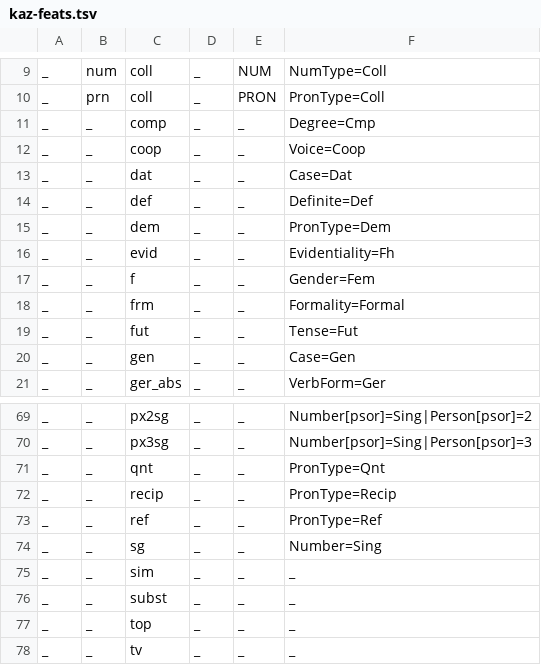
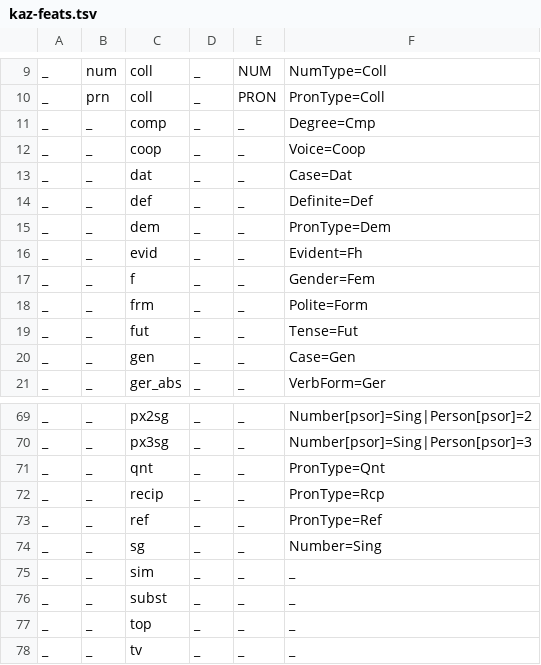
Before and after one commit to apertium/apertium-kaz, a TSV file: texts/puupankki/kaz-feats.tsv, drawn as a sheet; only a part is shown, gaps mark what is left out; the diff covers the shown part only.

```diff
--- a/texts/puupankki/kaz-feats.tsv
+++ b/texts/puupankki/kaz-feats.tsv
@@ -15,5 +15,5 @@ _	_	def	_	_	Definite=Def
 _	_	dem	_	_	PronType=Dem
-_	_	evid	_	_	Evidentiality=Fh
+_	_	evid	_	_	Evident=Fh
 _	_	f	_	_	Gender=Fem
-_	_	frm	_	_	Formality=Formal
+_	_	frm	_	_	Polite=Form
 _	_	fut	_	_	Tense=Fut
@@ -71,3 +71,3 @@ _	_	px3sg	_	_	Number[psor]=Sing|Person[psor]=3
 _	_	qnt	_	_	PronType=Qnt
-_	_	recip	_	_	PronType=Recip
+_	_	recip	_	_	PronType=Rcp
 _	_	ref	_	_	PronType=Ref
```
Also changed, not shown: 14 edited cells elsewhere in this file, 3 other files.
